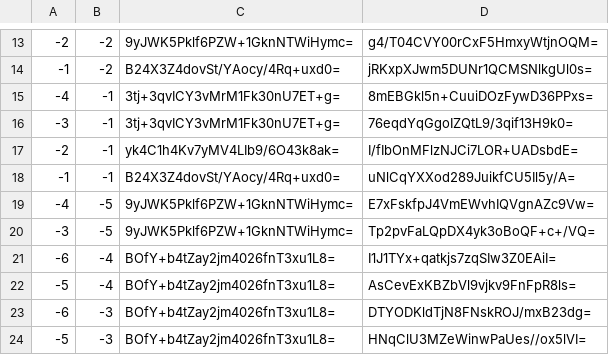
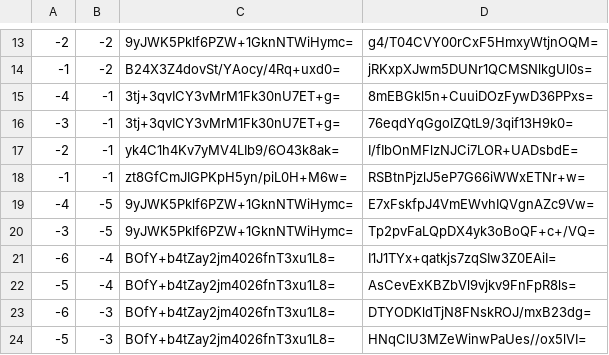
Before and after one commit to counterfitninja/chilled-nether, a CSV file: tiles/zoom.-1/metadata/k.-1.-1.csv, drawn as a sheet; only a part is shown, gaps mark what is left out.

```diff
--- a/tiles/zoom.-1/metadata/k.-1.-1.csv
+++ b/tiles/zoom.-1/metadata/k.-1.-1.csv
@@ -17,3 +17,3 @@
 -2,-1,yk4C1h4Kv7yMV4LIb9/6O43k8ak=,I/fIbOnMFlzNJCi7LOR+UADsbdE=
--1,-1,B24X3Z4dovSt/YAocy/4Rq+uxd0=,uNlCqYXXod289JuikfCU5Il5y/A=
+-1,-1,zt8GfCmJIGPKpH5yn/piL0H+M6w=,RSBtnPjzlJ5eP7G66iWWxETNr+w=
 -4,-5,9yJWK5Pklf6PZW+1GknNTWiHymc=,E7xFskfpJ4VmEWvhIQVgnAZc9Vw=
```
Also changed, not shown: tiles/zoom.-1/metadata/k.-1.0.csv, tiles/zoom.-1/metadata/k.0.-1.csv, 52 other files.
